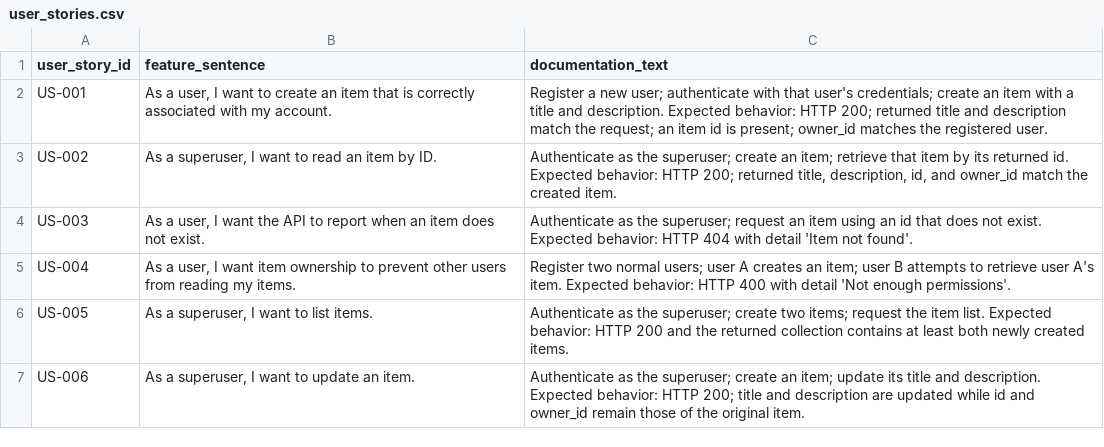
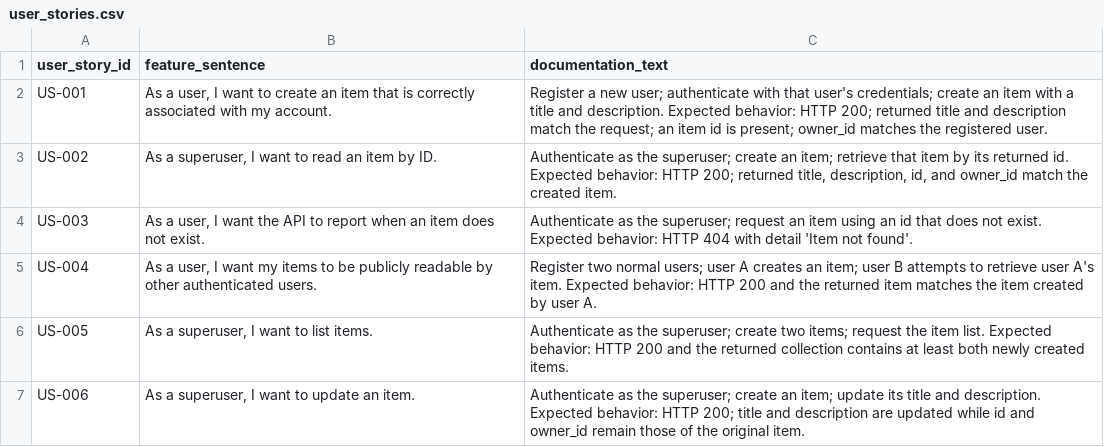
Before and after one commit to MoldovanAndrada/traceability_project, a CSV file: dataset restbench/user_stories.csv, drawn as a sheet; only a part is shown.

Commit message:
test

```diff
--- a/dataset restbench/user_stories.csv
+++ b/dataset restbench/user_stories.csv
@@ -4,3 +4,3 @@ US-002,"As a superuser, I want to read an item by ID.","Authenticate as the supe
 US-003,"As a user, I want the API to report when an item does not exist.",Authenticate as the superuser; request an item using an id that does not exist. Expected behavior: HTTP 404 with detail 'Item not found'.
-US-004,"As a user, I want item ownership to prevent other users from reading my items.",Register two normal users; user A creates an item; user B attempts to retrieve user A's item. Expected behavior: HTTP 400 with detail 'Not enough permissions'.
+ US-004,"As a user, I want my items to be publicly readable by other authenticated users.","Register two normal users; user A creates an item; user B attempts to retrieve user A's item. Expected behavior: HTTP 200 and the returned item matches the item created by user A."
 US-005,"As a superuser, I want to list items.",Authenticate as the superuser; create two items; request the item list. Expected behavior: HTTP 200 and the returned collection contains at least both newly created items.
```
